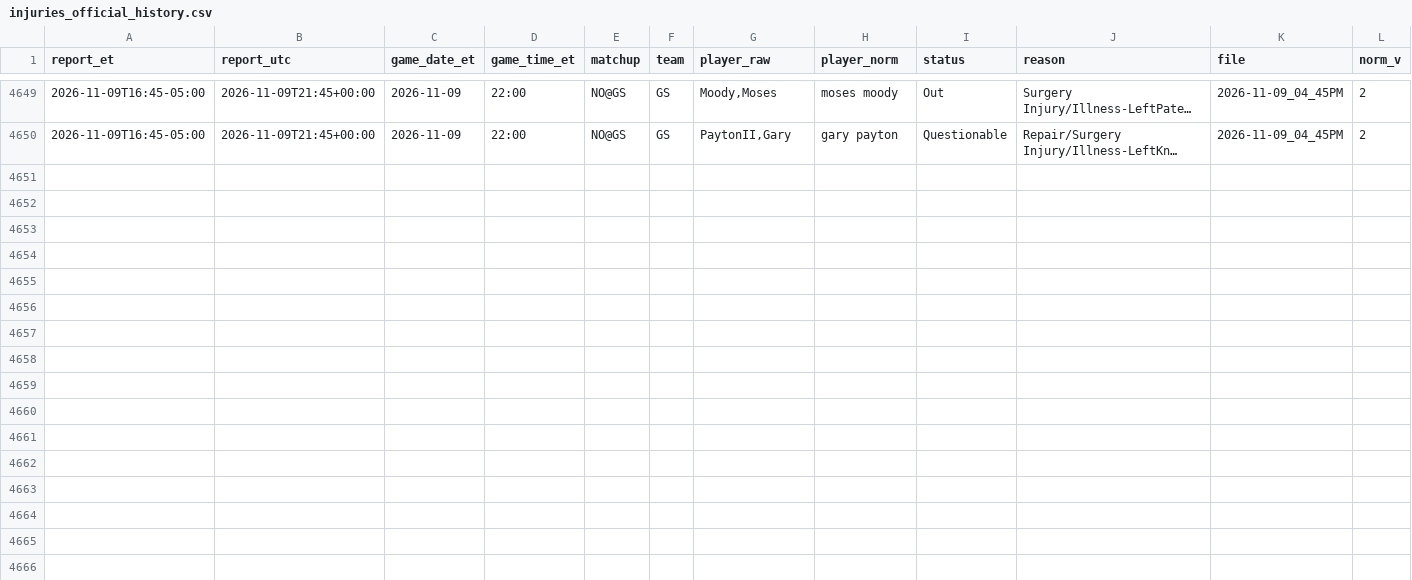
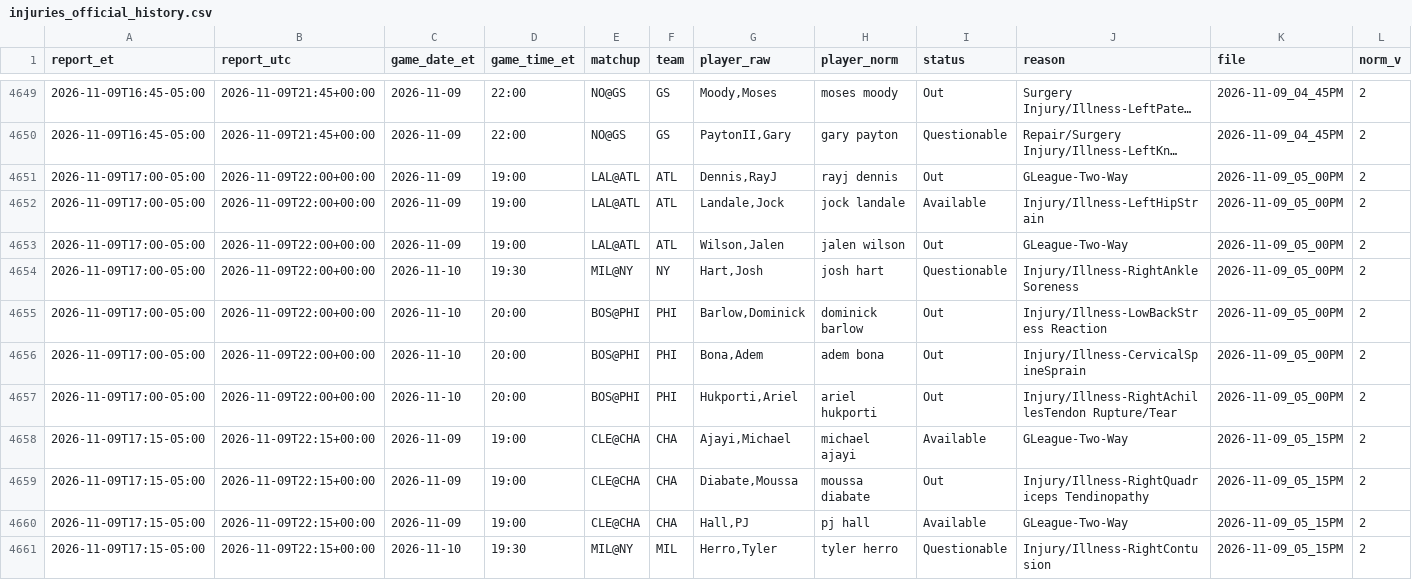
Before and after one commit to ryan7zoom/nba-props, a CSV file: data/injuries_official_history.csv, drawn as a sheet; only a part is shown, gaps mark what is left out; long unchanged cells end in …; the diff names each change by its address in the sheet, - before the commit and + after, or states it on an @@ line.

```diff
--- a/data/injuries_official_history.csv
+++ b/data/injuries_official_history.csv
+row 4651: 2026-11-09T17:00-05:00 | 2026-11-09T22:00+00:00 | 2026-11-09 | 19:00 | LAL@ATL | ATL | Dennis,RayJ | rayj dennis | Out | GLeague-Two-Way | 2026-11-09_05_00PM | 2
+row 4652: 2026-11-09T17:00-05:00 | 2026-11-09T22:00+00:00 | 2026-11-09 | 19:00 | LAL@ATL | ATL | Landale,Jock | jock landale | Available | Injury/Illness-LeftHipStrain | 2026-11-09_05_00PM | 2
+row 4653: 2026-11-09T17:00-05:00 | 2026-11-09T22:00+00:00 | 2026-11-09 | 19:00 | LAL@ATL | ATL | Wilson,Jalen | jalen wilson | Out | GLeague-Two-Way | 2026-11-09_05_00PM | 2
+row 4654: 2026-11-09T17:00-05:00 | 2026-11-09T22:00+00:00 | 2026-11-10 | 19:30 | MIL@NY | NY | Hart,Josh | josh hart | Questionable | Injury/Illness-RightAnkleSoreness | 2026-11-09_05_00PM | 2
+row 4655: 2026-11-09T17:00-05:00 | 2026-11-09T22:00+00:00 | 2026-11-10 | 20:00 | BOS@PHI | PHI | Barlow,Dominick | dominick barlow | Out | Injury/Illness-LowBackStress Reaction | 2026-11-09_05_00PM | 2
+row 4656: 2026-11-09T17:00-05:00 | 2026-11-09T22:00+00:00 | 2026-11-10 | 20:00 | BOS@PHI | PHI | Bona,Adem | adem bona | Out | Injury/Illness-CervicalSpineSprain | 2026-11-09_05_00PM | 2
+row 4657: 2026-11-09T17:00-05:00 | 2026-11-09T22:00+00:00 | 2026-11-10 | 20:00 | BOS@PHI | PHI | Hukporti,Ariel | ariel hukporti | Out | Injury/Illness-RightAchillesTendon Rupture/Tear | 2026-11-09_05_00PM | 2
+row 4658: 2026-11-09T17:15-05:00 | 2026-11-09T22:15+00:00 | 2026-11-09 | 19:00 | CLE@CHA | CHA | Ajayi,Michael | michael ajayi | Available | GLeague-Two-Way | 2026-11-09_05_15PM | 2
+row 4659: 2026-11-09T17:15-05:00 | 2026-11-09T22:15+00:00 | 2026-11-09 | 19:00 | CLE@CHA | CHA | Diabate,Moussa | moussa diabate | Out | Injury/Illness-RightQuadriceps Tendinopathy | 2026-11-09_05_15PM | 2
+row 4660: 2026-11-09T17:15-05:00 | 2026-11-09T22:15+00:00 | 2026-11-09 | 19:00 | CLE@CHA | CHA | Hall,PJ | pj hall | Available | GLeague-Two-Way | 2026-11-09_05_15PM | 2
+row 4661: 2026-11-09T17:15-05:00 | 2026-11-09T22:15+00:00 | 2026-11-10 | 19:30 | MIL@NY | MIL | Herro,Tyler | tyler herro | Questionable | Injury/Illness-RightContusion | 2026-11-09_05_15PM | 2
```
Also changed, not shown: data/injuries_official_latest.csv, data/injury_reports_seen.csv, 23 other files.
